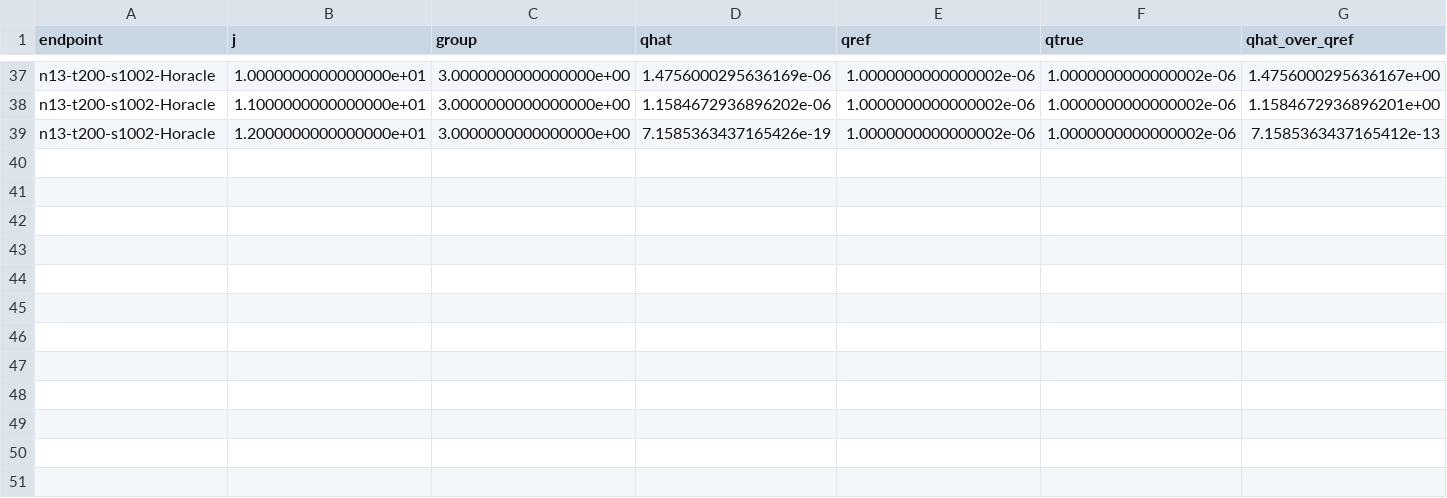
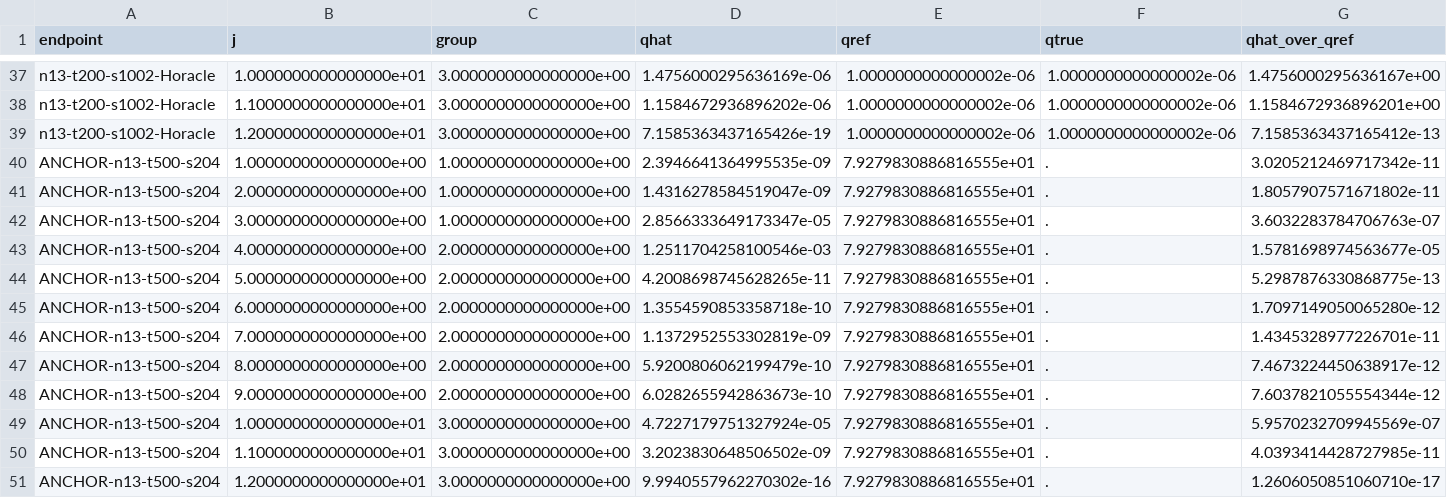
Before and after one commit to ec78/gauss-aids-model, a CSV file: dev/experiments/tvp_q_identification/results/elements.csv, drawn as a sheet; only a part is shown, gaps mark what is left out; rows hold the shown columns only; the diff names each change by its address in the sheet, - before the commit and + after, or states it on an @@ line.

```diff
--- a/dev/experiments/tvp_q_identification/results/elements.csv
+++ b/dev/experiments/tvp_q_identification/results/elements.csv
+row 40: ANCHOR-n13-t500-s204 | 1.0000000000000000e+00 | 1.0000000000000000e+00 | 2.3946641364995535e-09 | 7.9279830886816555e+01 | . | 3.0205212469717342e-11
+row 41: ANCHOR-n13-t500-s204 | 2.0000000000000000e+00 | 1.0000000000000000e+00 | 1.4316278584519047e-09 | 7.9279830886816555e+01 | . | 1.8057907571671802e-11
+row 42: ANCHOR-n13-t500-s204 | 3.0000000000000000e+00 | 1.0000000000000000e+00 | 2.8566333649173347e-05 | 7.9279830886816555e+01 | . | 3.6032283784706763e-07
+row 43: ANCHOR-n13-t500-s204 | 4.0000000000000000e+00 | 2.0000000000000000e+00 | 1.2511704258100546e-03 | 7.9279830886816555e+01 | . | 1.5781698974563677e-05
+row 44: ANCHOR-n13-t500-s204 | 5.0000000000000000e+00 | 2.0000000000000000e+00 | 4.2008698745628265e-11 | 7.9279830886816555e+01 | . | 5.2987876330868775e-13
+row 45: ANCHOR-n13-t500-s204 | 6.0000000000000000e+00 | 2.0000000000000000e+00 | 1.3554590853358718e-10 | 7.9279830886816555e+01 | . | 1.7097149050065280e-12
+row 46: ANCHOR-n13-t500-s204 | 7.0000000000000000e+00 | 2.0000000000000000e+00 | 1.1372952553302819e-09 | 7.9279830886816555e+01 | . | 1.4345328977226701e-11
+row 47: ANCHOR-n13-t500-s204 | 8.0000000000000000e+00 | 2.0000000000000000e+00 | 5.9200806062199479e-10 | 7.9279830886816555e+01 | . | 7.4673224450638917e-12
+row 48: ANCHOR-n13-t500-s204 | 9.0000000000000000e+00 | 2.0000000000000000e+00 | 6.0282655942863673e-10 | 7.9279830886816555e+01 | . | 7.6037821055554344e-12
+row 49: ANCHOR-n13-t500-s204 | 1.0000000000000000e+01 | 3.0000000000000000e+00 | 4.7227179751327924e-05 | 7.9279830886816555e+01 | . | 5.9570232709945569e-07
+row 50: ANCHOR-n13-t500-s204 | 1.1000000000000000e+01 | 3.0000000000000000e+00 | 3.2023830648506502e-09 | 7.9279830886816555e+01 | . | 4.0393414428727985e-11
+row 51: ANCHOR-n13-t500-s204 | 1.2000000000000000e+01 | 3.0000000000000000e+00 | 9.9940557962270302e-16 | 7.9279830886816555e+01 | . | 1.2606050851060710e-17
```
Also changed, not shown: dev/experiments/tvp_q_identification/results/hdiag.csv, dev/experiments/tvp_q_identification/results/heig.csv, 23 other files.
